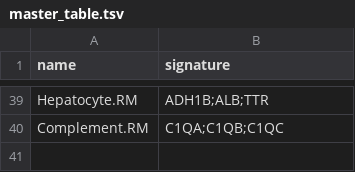
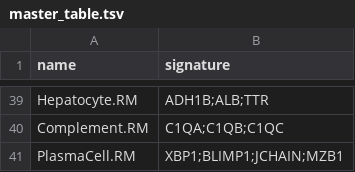
Before and after one commit to BimberLab/RIRA, a TSV file: inst/gates/master_table.tsv, drawn as a sheet; only a part is shown, gaps mark what is left out; the diff names each change by its address in the sheet, - before the commit and + after, or states it on an @@ line.

```diff
--- a/inst/gates/master_table.tsv
+++ b/inst/gates/master_table.tsv
+row 41: PlasmaCell.RM | XBP1;BLIMP1;JCHAIN;MZB1
```
Also changed, not shown: 7 other files.
